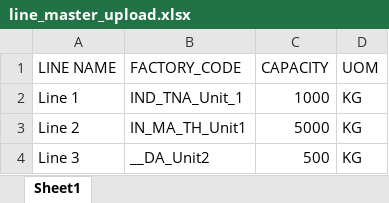
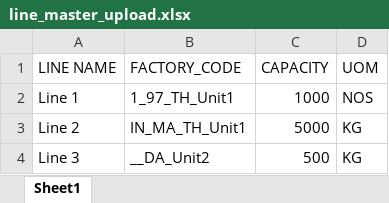
Before and after one commit to swapnali3/bsms, an Excel workbook: webroot/templates/line_master_upload.xlsx, sheet Sheet1, drawn as a sheet; values as stored, in another font and other column widths than the file's, no borders; the diff names each change by its address in the sheet, - before the commit and + after, or states it on an @@ line.

```diff
--- a/webroot/templates/line_master_upload.xlsx (sheet Sheet1)
+++ b/webroot/templates/line_master_upload.xlsx (sheet Sheet1)
-B2 (FACTORY_CODE): IND_TNA_Unit_1
+B2 (FACTORY_CODE): 1_97_TH_Unit1
-D2 (UOM): KG
+D2 (UOM): NOS
```
Also changed, not shown: webroot/templates/material_stock_upload_buyer.xlsx, webroot/templates/production_confirmation.xlsx, 1 other file.
